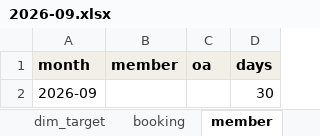
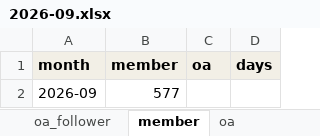
Before and after one commit to atkbluesky/noire-fnb, an Excel workbook: data_input/monthly/2026-09.xlsx, sheet member, drawn as a sheet; values as stored, in another font and other column widths than the file's, no borders; the diff names each change by its address in the sheet, - before the commit and + after, or states it on an @@ line.

```diff
--- a/data_input/monthly/2026-09.xlsx (sheet member)
+++ b/data_input/monthly/2026-09.xlsx (sheet member)
-B2 (member): (empty)
+B2 (member): 577
-D2 (days): 30
+D2 (days): (empty)
```
Also changed, not shown: sheet social_month, sheet _HƯỚNG DẪN, sheet cogs_cov, sheet voucher_month, sheet voucher_join, other sheet tabs, data_input/monthly/2026-07.xlsx, data_input/monthly/2026-08.xlsx, 1 other file.
